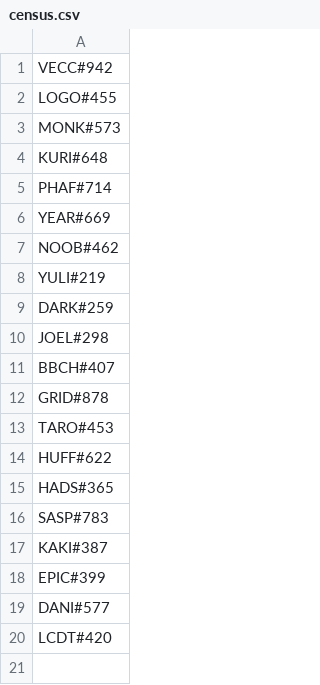
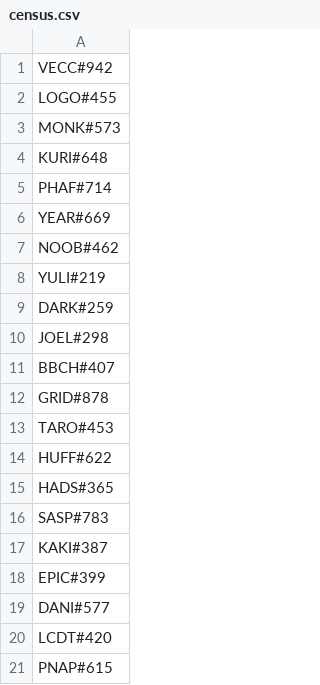
Before and after one commit to Bobakanoosh55555/headripper, a CSV file: slippi/presets/census.csv, drawn as a sheet.

Commit message:
Update census.csv

```diff
--- a/slippi/presets/census.csv
+++ b/slippi/presets/census.csv
@@ -20 +20,2 @@ DANI#577,
 LCDT#420,
+PNAP#615,
```
